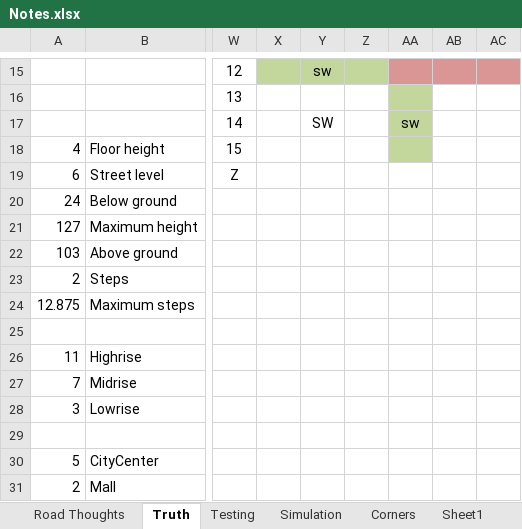
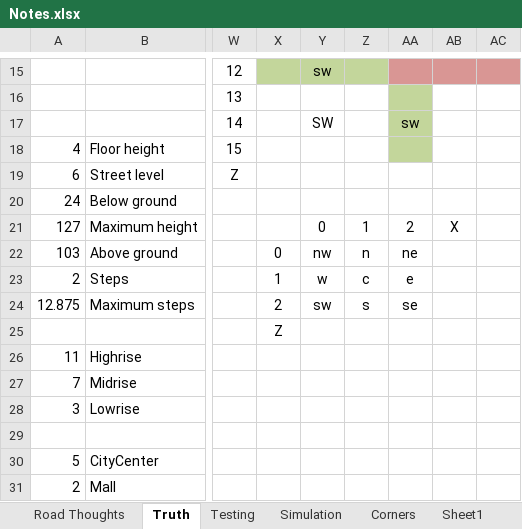
Before and after one commit to RHE24/Conurbation, an Excel workbook: notes/Notes.xlsx, sheet Truth, drawn as a sheet; only a part is shown, gaps mark what is left out; values as stored, in another font and other column widths than the file's, no borders; the diff names each change by its address in the sheet, - before the commit and + after, or states it on an @@ line.

```diff
--- a/notes/Notes.xlsx (sheet Truth)
+++ b/notes/Notes.xlsx (sheet Truth)
-Y21: (empty)
+Y21: 0
-Z21: (empty)
+Z21: 1
-AA21: (empty)
+AA21: 2
-AB21: (empty)
+AB21: X
-X22: (empty)
+X22: 0
-Y22: (empty)
+Y22: nw
-Z22: (empty)
+Z22: n
-AA22: (empty)
+AA22: ne
-X23: (empty)
+X23: 1
-Y23: (empty)
+Y23: w
-Z23: (empty)
+Z23: c
-AA23: (empty)
+AA23: e
-X24: (empty)
+X24: 2
-Y24: (empty)
+Y24: sw
-Z24: (empty)
+Z24: s
-AA24: (empty)
+AA24: se
-X25: (empty)
+X25: Z
```
Also changed, not shown: 17 other files.
